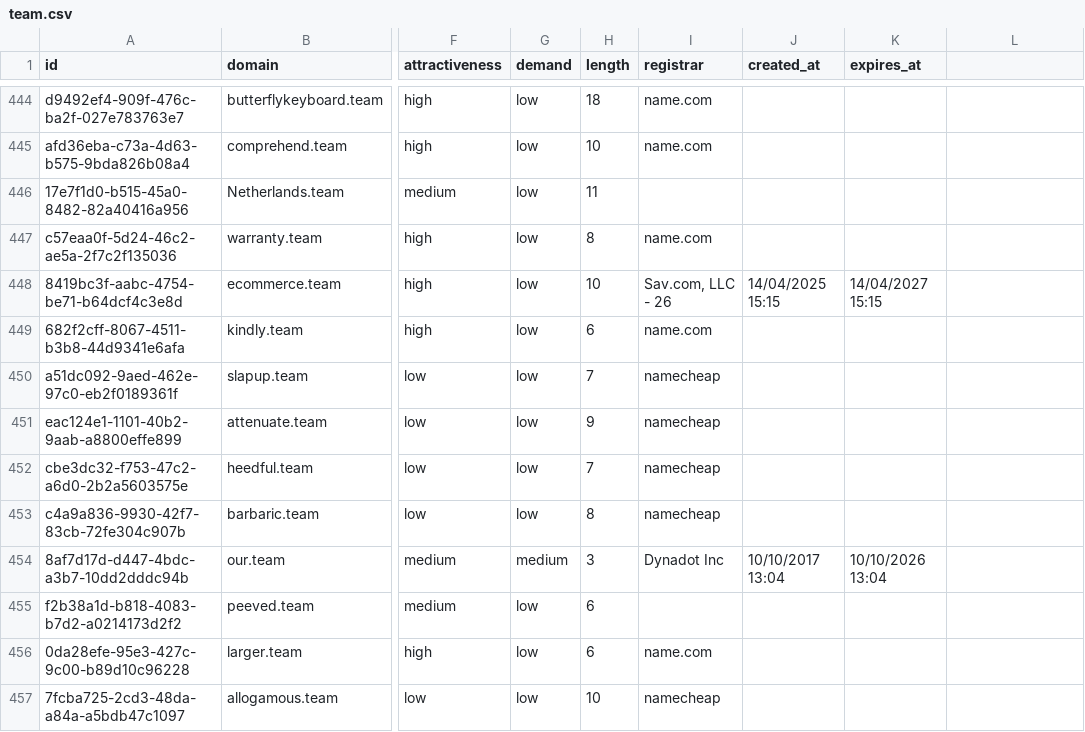
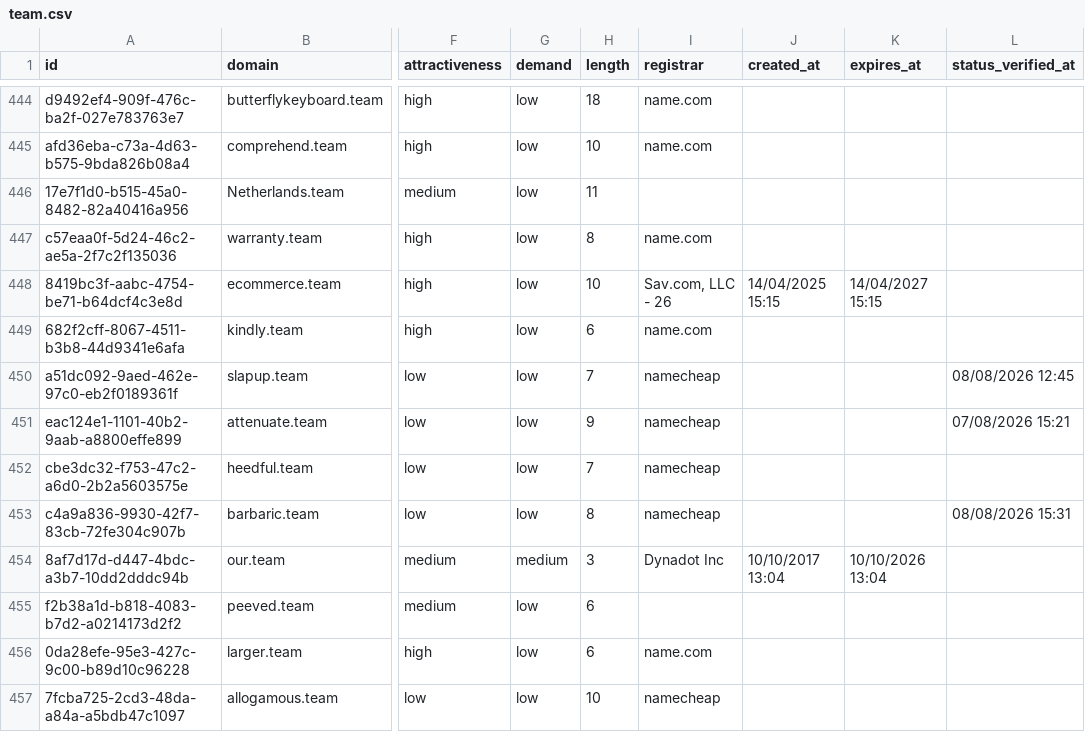
Before and after one commit to UniqueDomains/team-oneword-domains, a CSV file: team.csv, drawn as a sheet; only a part is shown, gaps mark what is left out; the diff covers the shown part only; the diff names each change by its address in the sheet, - before the commit and + after, or states it on an @@ line.

```diff
--- a/team.csv
+++ b/team.csv
-L1: (empty)
+L1: status_verified_at
-L450 (status_verified_at): (empty)
+L450 (status_verified_at): 08/08/2026 12:45
-L451 (status_verified_at): (empty)
+L451 (status_verified_at): 07/08/2026 15:21
-L453 (status_verified_at): (empty)
+L453 (status_verified_at): 08/08/2026 15:31
```
Also changed, not shown: 111 edited cells elsewhere in this file, 6 other files.
